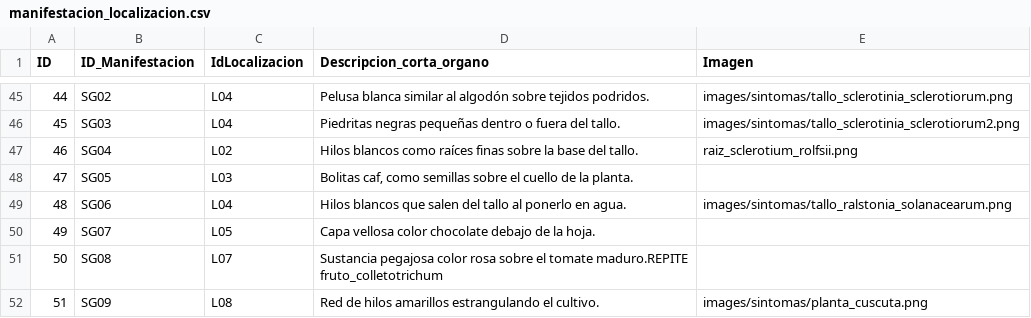
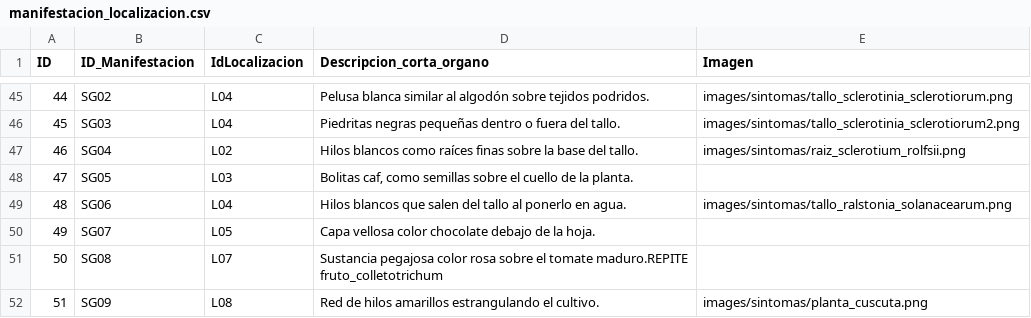
Before and after one commit to intaaersanpedrodejujuy/new_diagnostico_08062026, a CSV file: data/manifestacion_localizacion.csv, drawn as a sheet; only a part is shown, gaps mark what is left out.

Commit message:
Update manifestacion_localizacion.csv

```diff
--- a/data/manifestacion_localizacion.csv
+++ b/data/manifestacion_localizacion.csv
@@ -46,3 +46,3 @@ ID;ID_Manifestacion;IdLocalizacion;Descripcion_corta_organo;Imagen
 45;SG03;L04;Piedritas negras pequeñas dentro o fuera del tallo.;images/sintomas/tallo_sclerotinia_sclerotiorum2.png
-46;SG04;L02;Hilos blancos como raíces finas sobre la base del tallo.;raiz_sclerotium_rolfsii.png
+46;SG04;L02;Hilos blancos como raíces finas sobre la base del tallo.;images/sintomas/raiz_sclerotium_rolfsii.png
 47;SG05;L03;Bolitas caf‚ como semillas sobre el cuello de la planta.;
```
